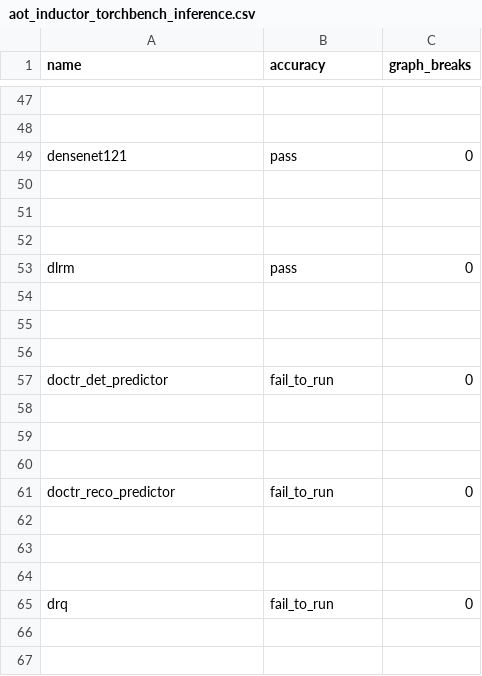
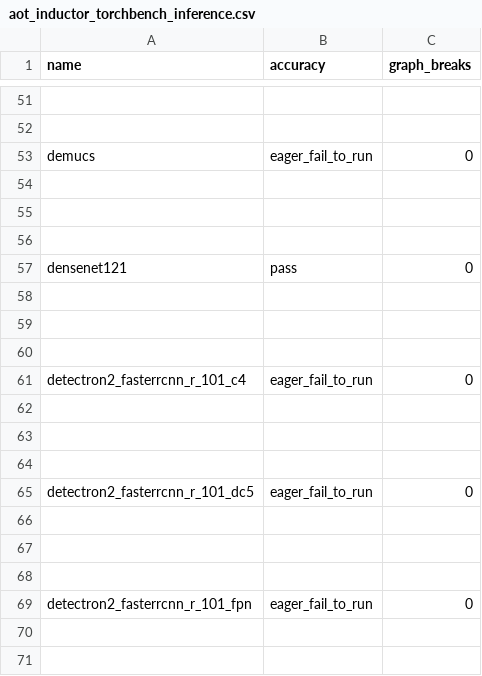
Before and after one commit to vortex-dev11/pytorch, a CSV file: benchmarks/dynamo/ci_expected_accuracy/aot_inductor_torchbench_inference.csv, drawn as a sheet; only a part is shown, gaps mark what is left out; the shorter side is filled out with more unchanged rows; the diff covers the shown part only; the diff names each change by its address in the sheet, - before the commit and + after, or states it on an @@ line.

```diff
--- a/benchmarks/dynamo/ci_expected_accuracy/aot_inductor_torchbench_inference.csv
+++ b/benchmarks/dynamo/ci_expected_accuracy/aot_inductor_torchbench_inference.csv
+row 53: demucs | eager_fail_to_run | 0
+row 54: (empty)
+row 55: (empty)
+row 56: (empty)
+row 58: (empty)
+row 59: (empty)
+row 60: (empty)
+row 61: detectron2_fasterrcnn_r_101_c4 | eager_fail_to_run | 0
+row 62: (empty)
+row 63: (empty)
+row 64: (empty)
+row 65: detectron2_fasterrcnn_r_101_dc5 | eager_fail_to_run | 0
+row 66: (empty)
+row 67: (empty)
+row 68: (empty)
+row 69: detectron2_fasterrcnn_r_101_fpn | eager_fail_to_run | 0
+row 70: (empty)
+row 71: (empty)
```
Also changed, not shown: 54 added rows elsewhere in this file, benchmarks/dynamo/ci_expected_accuracy/aot_eager_torchbench_inference.csv, benchmarks/dynamo/ci_expected_accuracy/dynamic_aot_eager_torchbench_inference.csv, 21 other files.
